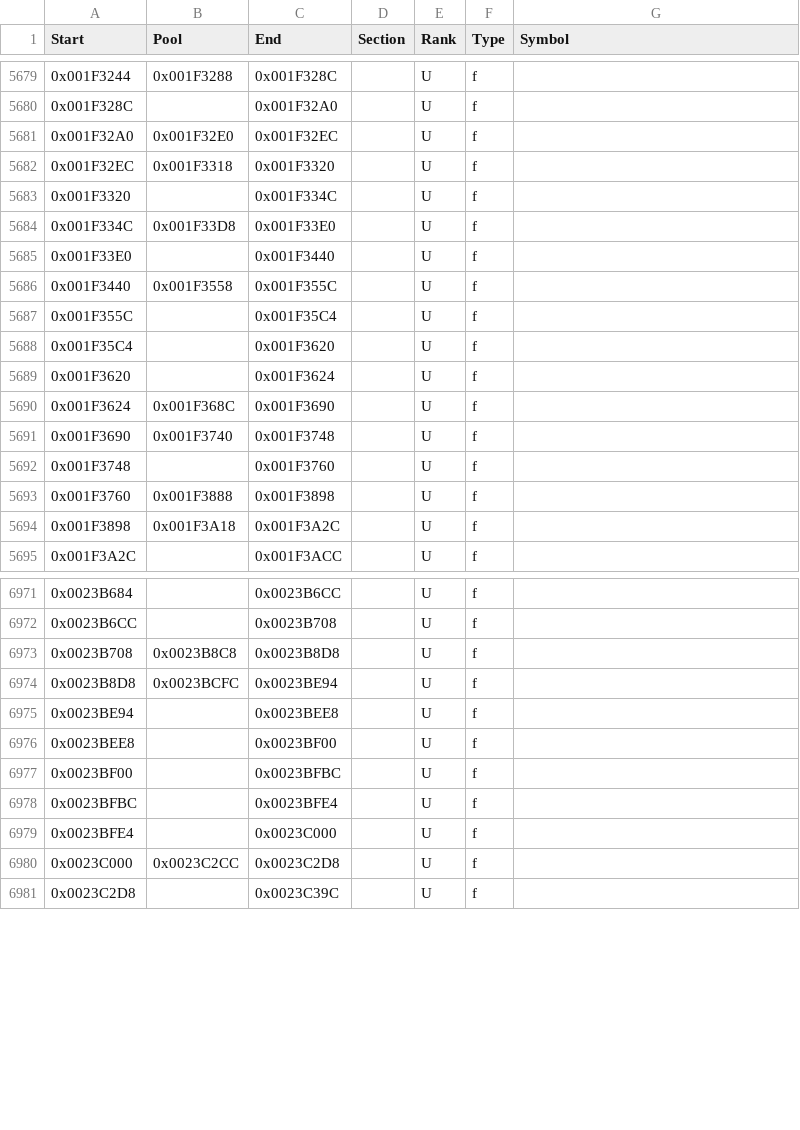
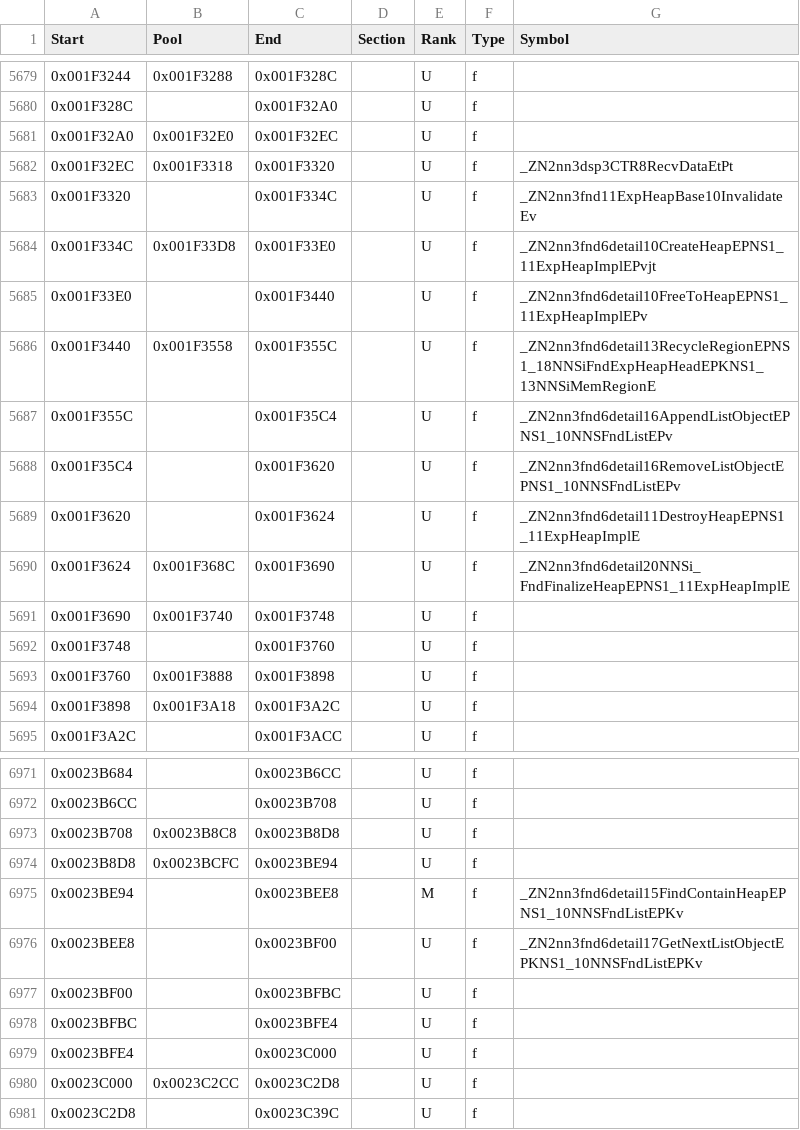
Before and after one commit to RE-Pepper/RE-Pepper, a CSV file: data/ver/eu/map.csv, drawn as a sheet; only a part is shown, gaps mark what is left out.

```diff
--- a/data/ver/eu/map.csv
+++ b/data/ver/eu/map.csv
@@ -5681,11 +5681,11 @@ Start     ,Pool      ,End       ,Section   ,Rank,Type,Symbol
 0x001F32A0,0x001F32E0,0x001F32EC,          ,U,f,
-0x001F32EC,0x001F3318,0x001F3320,          ,U,f,
-0x001F3320,          ,0x001F334C,          ,U,f,
-0x001F334C,0x001F33D8,0x001F33E0,          ,U,f,
-0x001F33E0,          ,0x001F3440,          ,U,f,
-0x001F3440,0x001F3558,0x001F355C,          ,U,f,
-0x001F355C,          ,0x001F35C4,          ,U,f,
-0x001F35C4,          ,0x001F3620,          ,U,f,
-0x001F3620,          ,0x001F3624,          ,U,f,
-0x001F3624,0x001F368C,0x001F3690,          ,U,f,
+0x001F32EC,0x001F3318,0x001F3320,          ,U,f,_ZN2nn3dsp3CTR8RecvDataEtPt
+0x001F3320,          ,0x001F334C,          ,U,f,_ZN2nn3fnd11ExpHeapBase10InvalidateEv
+0x001F334C,0x001F33D8,0x001F33E0,          ,U,f,_ZN2nn3fnd6detail10CreateHeapEPNS1_11ExpHeapImplEPvjt
+0x001F33E0,          ,0x001F3440,          ,U,f,_ZN2nn3fnd6detail10FreeToHeapEPNS1_11ExpHeapImplEPv
+0x001F3440,0x001F3558,0x001F355C,          ,U,f,_ZN2nn3fnd6detail13RecycleRegionEPNS1_18NNSiFndExpHeapHeadEPKNS1_13NNSiMemRegionE
+0x001F355C,          ,0x001F35C4,          ,U,f,_ZN2nn3fnd6detail16AppendListObjectEPNS1_10NNSFndListEPv
+0x001F35C4,          ,0x001F3620,          ,U,f,_ZN2nn3fnd6detail16RemoveListObjectEPNS1_10NNSFndListEPv
+0x001F3620,          ,0x001F3624,          ,U,f,_ZN2nn3fnd6detail11DestroyHeapEPNS1_11ExpHeapImplE
+0x001F3624,0x001F368C,0x001F3690,          ,U,f,_ZN2nn3fnd6detail20NNSi_FndFinalizeHeapEPNS1_11ExpHeapImplE
 0x001F3690,0x001F3740,0x001F3748,          ,U,f,
@@ -6974,4 +6974,4 @@ Start     ,Pool      ,End       ,Section   ,Rank,Type,Symbol
 0x0023B8D8,0x0023BCFC,0x0023BE94,          ,U,f,
-0x0023BE94,          ,0x0023BEE8,          ,U,f,
-0x0023BEE8,          ,0x0023BF00,          ,U,f,
+0x0023BE94,          ,0x0023BEE8,          ,M,f,_ZN2nn3fnd6detail15FindContainHeapEPNS1_10NNSFndListEPKv
+0x0023BEE8,          ,0x0023BF00,          ,U,f,_ZN2nn3fnd6detail17GetNextListObjectEPKNS1_10NNSFndListEPKv
 0x0023BF00,          ,0x0023BFBC,          ,U,f,
```
Also changed, not shown: 11 other files.
